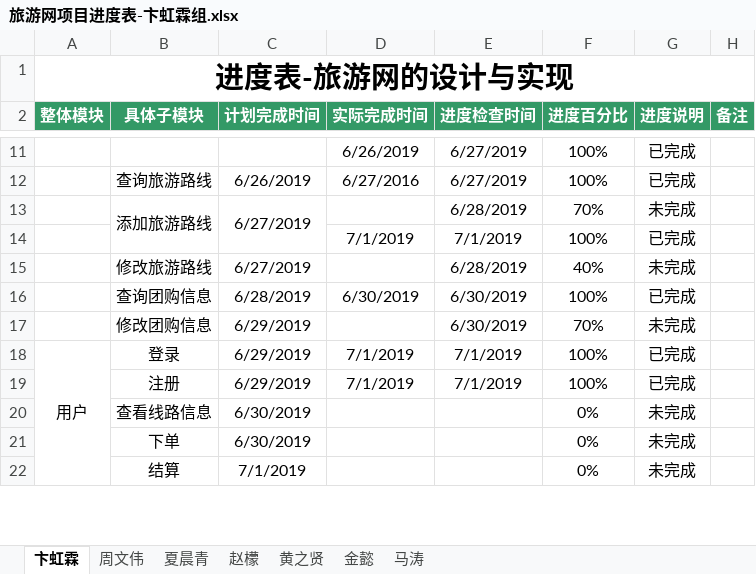
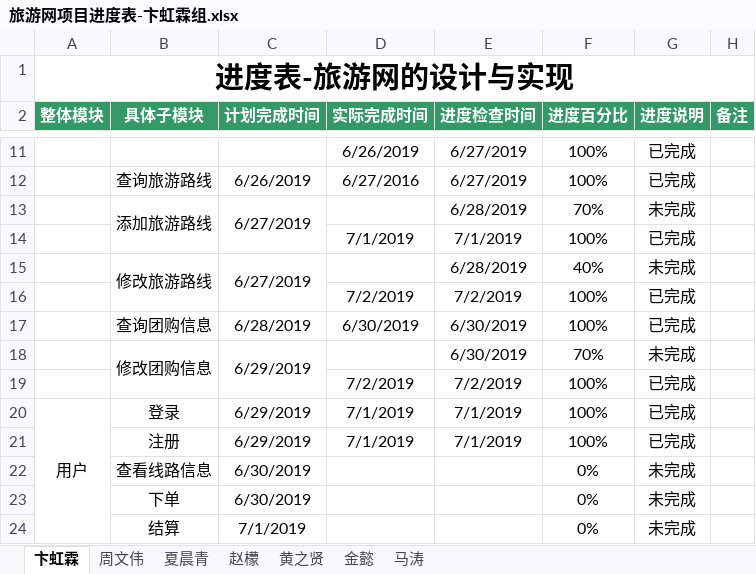
Before and after one commit to hgkj-rj-02/hgkj_02, an Excel workbook: 卞虹霖/旅游网项目进度表-卞虹霖组.xlsx, sheet 卞虹霖, drawn as a sheet; only a part is shown, gaps mark what is left out; values as stored, in another font and other column widths than the file's, no borders; addresses are those after the commit; the diff names each change by its address in the sheet, - before the commit and + after, or states it on an @@ line.

Commit message:
bhl

```diff
--- a/卞虹霖/旅游网项目进度表-卞虹霖组.xlsx (sheet 卞虹霖)
+++ b/卞虹霖/旅游网项目进度表-卞虹霖组.xlsx (sheet 卞虹霖)
+B15:B16 merged
+C15:C16 merged
+row 16:  |  |  | 7/2/2019 | 7/2/2019 | 100% | 已完成
+B18:B19 merged
+C18:C19 merged
+row 19:  |  |  | 7/2/2019 | 7/2/2019 | 100% | 已完成
```
